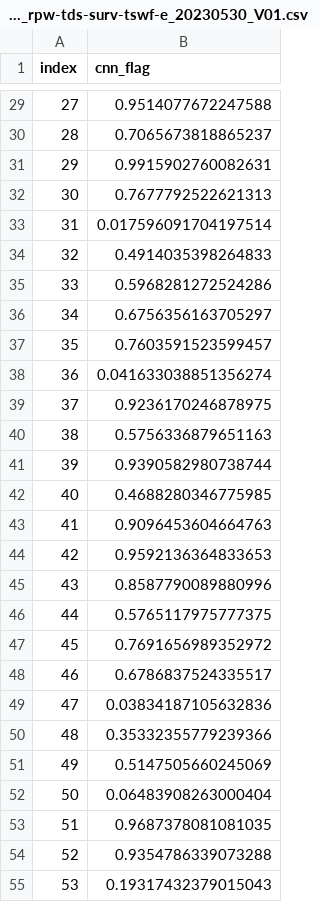
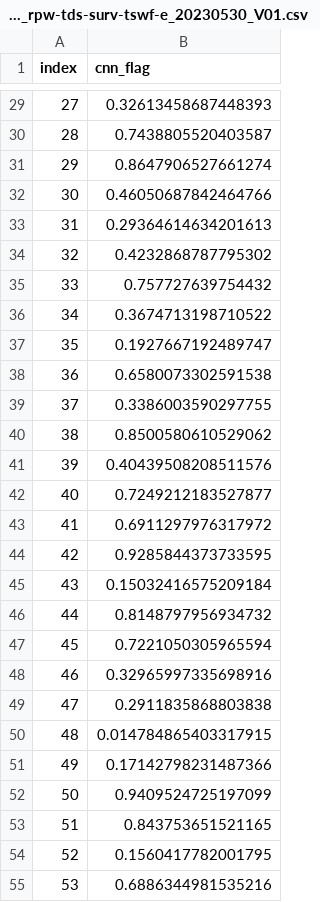
Before and after one commit to SamuelKo1607/micromet-net, a CSV file: data/cnn_flags/solo_L2_rpw-tds-surv-tswf-e_20230530_V01.csv, drawn as a sheet; only a part is shown, gaps mark what is left out; the diff covers the shown part only.

```diff
--- a/data/cnn_flags/solo_L2_rpw-tds-surv-tswf-e_20230530_V01.csv
+++ b/data/cnn_flags/solo_L2_rpw-tds-surv-tswf-e_20230530_V01.csv
@@ -29,27 +29,27 @@ index,cnn_flag
-27,0.9514077672247588
-28,0.7065673818865237
-29,0.9915902760082631
-30,0.7677792522621313
-31,0.017596091704197514
-32,0.4914035398264833
-33,0.5968281272524286
-34,0.6756356163705297
-35,0.7603591523599457
-36,0.041633038851356274
-37,0.9236170246878975
-38,0.5756336879651163
-39,0.9390582980738744
-40,0.4688280346775985
-41,0.9096453604664763
-42,0.9592136364833653
-43,0.8587790089880996
-44,0.5765117975777375
-45,0.7691656989352972
-46,0.6786837524335517
-47,0.03834187105632836
-48,0.35332355779239366
-49,0.5147505660245069
-50,0.06483908263000404
-51,0.9687378081081035
-52,0.9354786339073288
-53,0.19317432379015043
+27,0.32613458687448393
+28,0.7438805520403587
+29,0.8647906527661274
+30,0.46050687842464766
+31,0.29364614634201613
+32,0.4232868787795302
+33,0.757727639754432
+34,0.3674713198710522
+35,0.1927667192489747
+36,0.6580073302591538
+37,0.3386003590297755
+38,0.8500580610529062
+39,0.40439508208511576
+40,0.7249212183527877
+41,0.6911297976317972
+42,0.9285844373733595
+43,0.15032416575209184
+44,0.8148797956934732
+45,0.7221050305965594
+46,0.32965997335698916
+47,0.2911835868803838
+48,0.014784865403317915
+49,0.17142798231487366
+50,0.9409524725197099
+51,0.843753651521165
+52,0.1560417782001795
+53,0.6886344981535216
```
Also changed, not shown: 34 edited cells elsewhere in this file, 5 other files.
